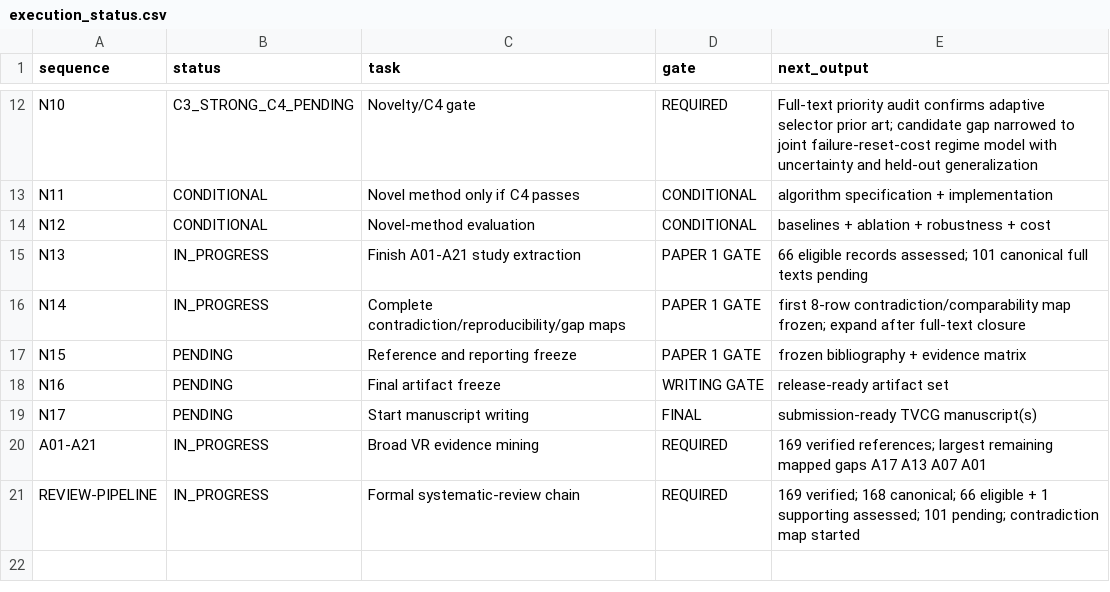
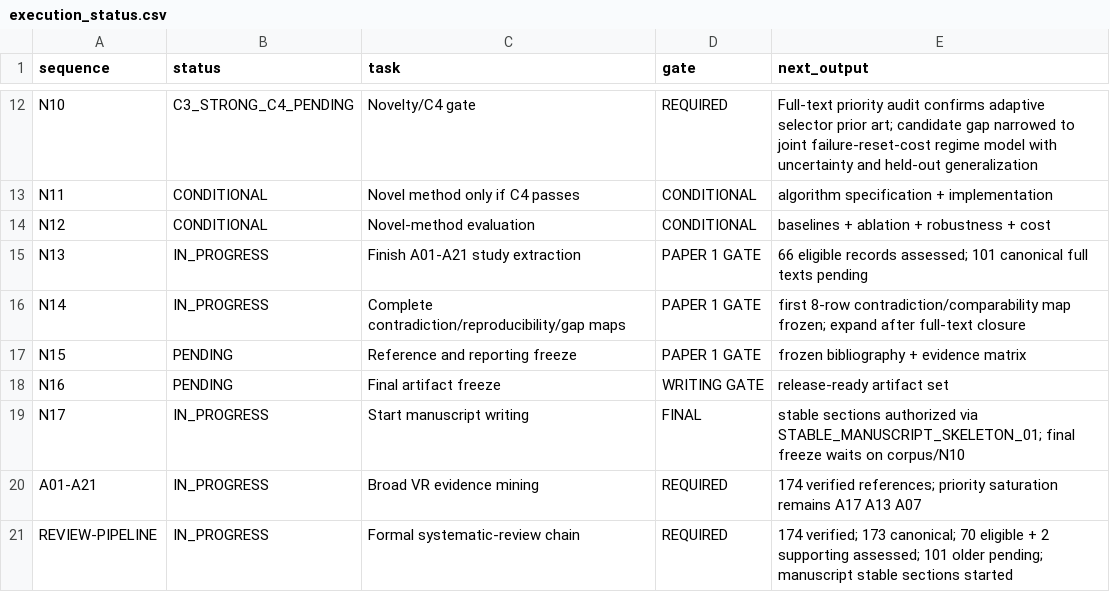
Before and after one commit to Arithmetic-Power-Geometry/Virtual-Reality-Research-Review, a CSV file: paper_writing_register/execution_status.csv, drawn as a sheet; only a part is shown, gaps mark what is left out.

Commit message:
Status: start stable manuscript writing at snapshot 10

```diff
--- a/paper_writing_register/execution_status.csv
+++ b/paper_writing_register/execution_status.csv
@@ -18,4 +18,4 @@ N15,PENDING,Reference and reporting freeze,PAPER 1 GATE,frozen bibliography + ev
 N16,PENDING,Final artifact freeze,WRITING GATE,release-ready artifact set
-N17,PENDING,Start manuscript writing,FINAL,submission-ready TVCG manuscript(s)
-A01-A21,IN_PROGRESS,Broad VR evidence mining,REQUIRED,169 verified references; largest remaining mapped gaps A17 A13 A07 A01
-REVIEW-PIPELINE,IN_PROGRESS,Formal systematic-review chain,REQUIRED,169 verified; 168 canonical; 66 eligible + 1 supporting assessed; 101 pending; contradiction map started
+N17,IN_PROGRESS,Start manuscript writing,FINAL,stable sections authorized via STABLE_MANUSCRIPT_SKELETON_01; final freeze waits on corpus/N10
+A01-A21,IN_PROGRESS,Broad VR evidence mining,REQUIRED,174 verified references; priority saturation remains A17 A13 A07
+REVIEW-PIPELINE,IN_PROGRESS,Formal systematic-review chain,REQUIRED,174 verified; 173 canonical; 70 eligible + 2 supporting assessed; 101 older pending; manuscript stable sections started
```
